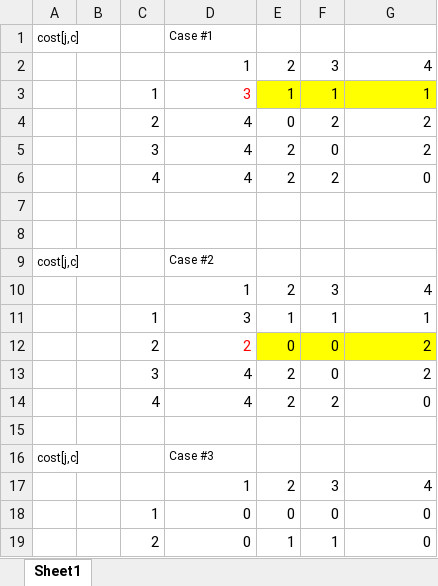
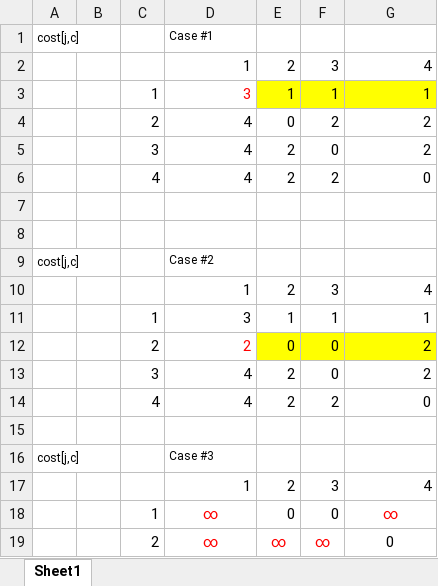
Before and after one commit to gzshawnliang/competitive-programming, an Excel workbook: other2/thomas/KSContest2020/RoundE/D/PD.xlsx, sheet Sheet1, drawn as a sheet; values as stored, in another font and other column widths than the file's, no borders; removed rows and columns are numbered as before the commit, all else as after; the diff names each change by its address in the sheet, - before the commit and + after, or states it on an @@ line.

```diff
--- a/other2/thomas/KSContest2020/RoundE/D/PD.xlsx (sheet Sheet1)
+++ b/other2/thomas/KSContest2020/RoundE/D/PD.xlsx (sheet Sheet1)
-D18: 0
+D18: ∞
@@ D18 text colour: black → #FF0000, alignment: right → center @@
-G18: 0
+G18: ∞
@@ G18 text colour: black → #FF0000, alignment: right → center @@
-row 19:  |  | 2 | 0 | 1 | 1 | 0
+row 19:  |  | 2 | ∞ | ∞ | ∞ | 0
```
Also changed, not shown: 5 other files.
